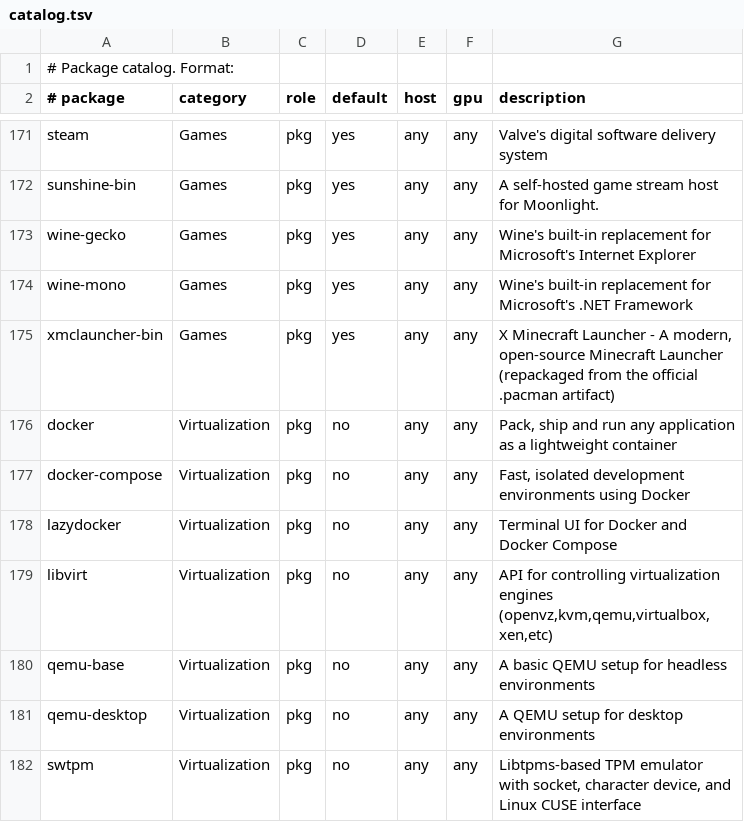
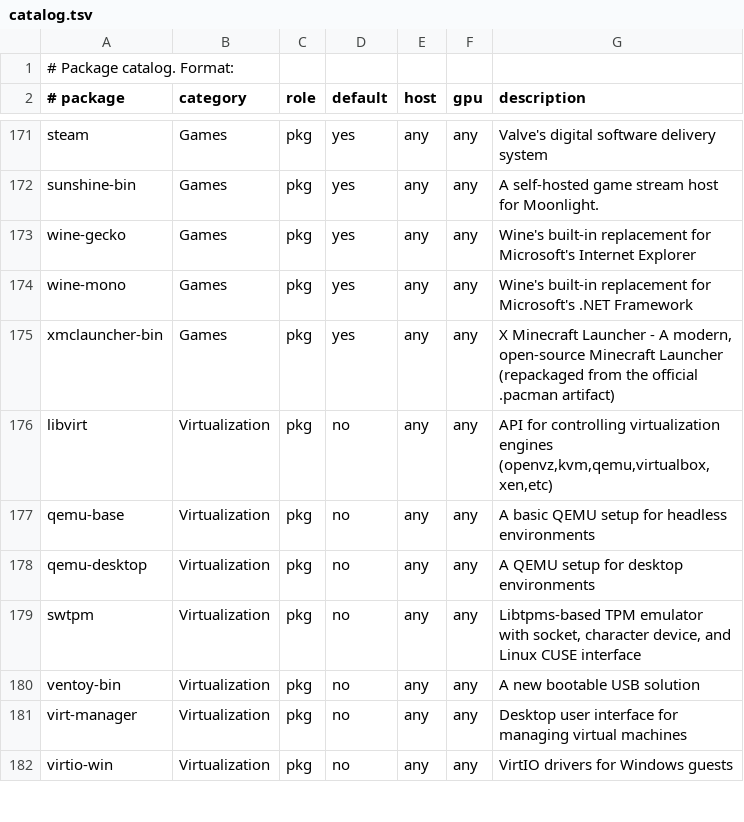
Before and after one commit to mrdillmax/dotfiles, a TSV file: packages/catalog.tsv, drawn as a sheet; only a part is shown, gaps mark what is left out; the shorter side is filled out with more unchanged rows.

Commit message:
feat(control-center): drop Docker, Apps and maintenance help

```diff
--- a/packages/catalog.tsv
+++ b/packages/catalog.tsv
@@ -175,5 +175,2 @@ wine-mono	Games	pkg	yes	any	any	Wine's built-in replacement for Microsoft's .NET
 xmclauncher-bin	Games	pkg	yes	any	any	X Minecraft Launcher - A modern, open-source Minecraft Launcher (repackaged from the official .pacman artifact)
-docker	Virtualization	pkg	no	any	any	Pack, ship and run any application as a lightweight container
-docker-compose	Virtualization	pkg	no	any	any	Fast, isolated development environments using Docker
-lazydocker	Virtualization	pkg	no	any	any	Terminal UI for Docker and Docker Compose
 libvirt	Virtualization	pkg	no	any	any	API for controlling virtualization engines (openvz,kvm,qemu,virtualbox,xen,etc)
```
Also changed, not shown: 5 other files.
